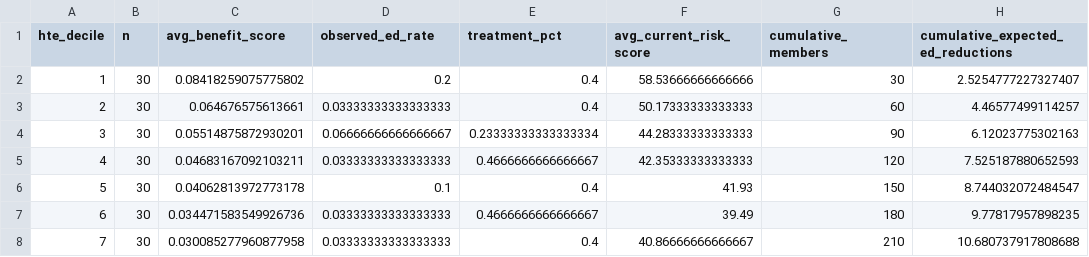
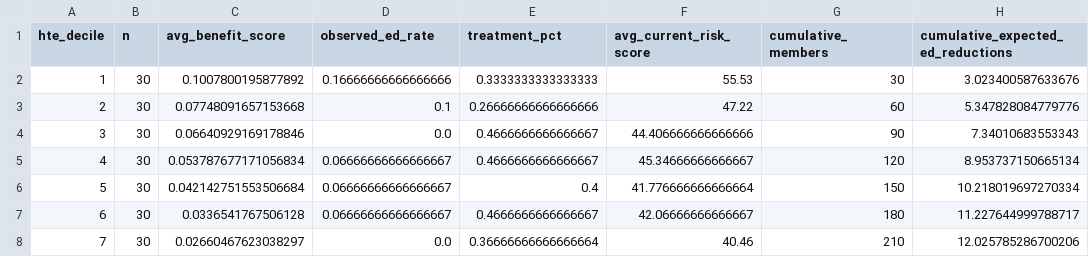
Before and after one commit to ndesai777777/prism_repo, a CSV file: Outputs/Causal-Forests/Python/causal_forest_targeting_summary.csv, drawn as a sheet; only a part is shown; the diff covers the shown part only.

```diff
--- a/Outputs/Causal-Forests/Python/causal_forest_targeting_summary.csv
+++ b/Outputs/Causal-Forests/Python/causal_forest_targeting_summary.csv
@@ -1,8 +1,8 @@
 hte_decile,n,avg_benefit_score,observed_ed_rate,treatment_pct,avg_current_risk_score,cumulative_members,cumulative_expected_ed_reductions
-1,30,0.08418259075775802,0.2,0.4,58.53666666666666,30,2.5254777227327407
-2,30,0.064676575613661,0.03333333333333333,0.4,50.17333333333333,60,4.46577499114257
-3,30,0.05514875872930201,0.06666666666666667,0.23333333333333334,44.28333333333333,90,6.12023775302163
-4,30,0.04683167092103211,0.03333333333333333,0.4666666666666667,42.35333333333333,120,7.525187880652593
-5,30,0.04062813972773178,0.1,0.4,41.93,150,8.744032072484547
-6,30,0.034471583549926736,0.03333333333333333,0.4666666666666667,39.49,180,9.77817957898235
-7,30,0.030085277960877958,0.03333333333333333,0.4,40.86666666666667,210,10.680737917808688
+1,30,0.1007800195877892,0.16666666666666666,0.3333333333333333,55.53,30,3.023400587633676
+2,30,0.07748091657153668,0.1,0.26666666666666666,47.22,60,5.347828084779776
+3,30,0.06640929169178846,0.0,0.4666666666666667,44.406666666666666,90,7.34010683553343
+4,30,0.053787677171056834,0.06666666666666667,0.4666666666666667,45.34666666666667,120,8.953737150665134
+5,30,0.042142751553506684,0.06666666666666667,0.4,41.776666666666664,150,10.218019697270334
+6,30,0.0336541767506128,0.06666666666666667,0.4666666666666667,42.06666666666667,180,11.227644999788717
+7,30,0.02660467623038297,0.0,0.36666666666666664,40.46,210,12.025785286700206
```
Also changed, not shown: 14 edited cells elsewhere in this file, Outputs/Causal-Forests/Python/causal_forest_decile_summary.csv, Outputs/Causal-Forests/Python/causal_forest_scored_output.csv, 14 other files.
